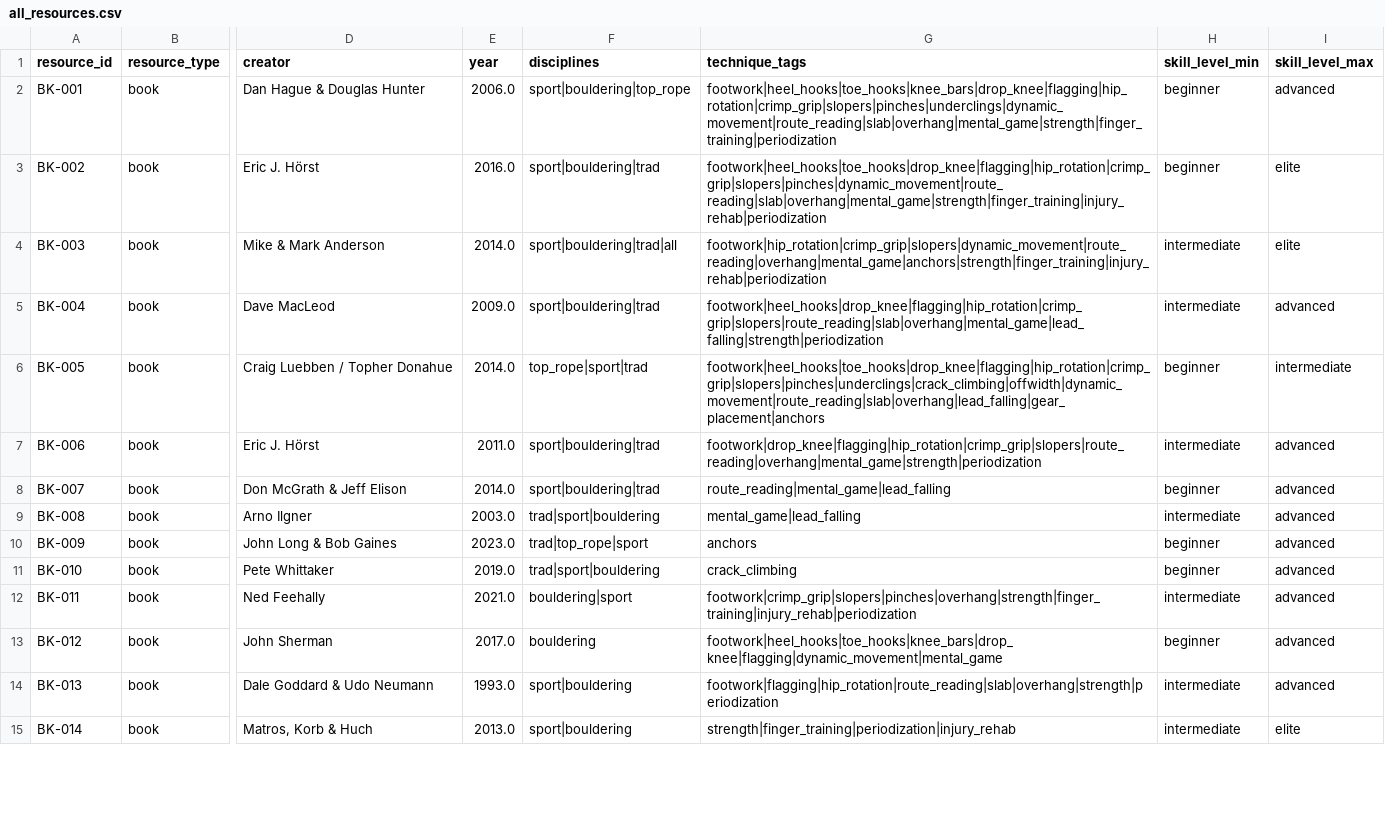
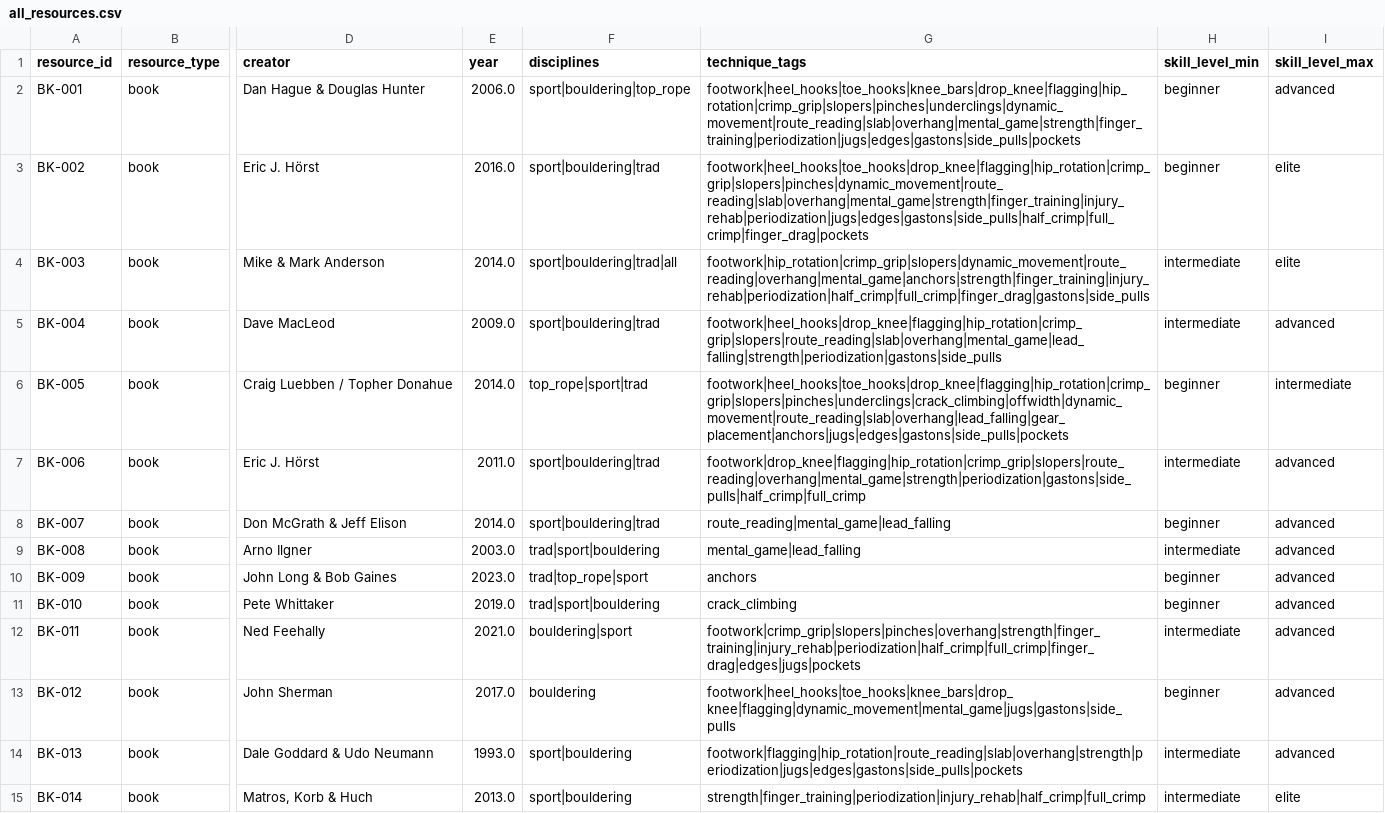
Before and after one commit to timothy22000/climbing-resources-db, a CSV file: data/all_resources.csv, drawn as a sheet; only a part is shown, gaps mark what is left out; the diff covers the shown part only; the diff names each change by its address in the sheet, - before the commit and + after, or states it on an @@ line.

Commit message:
v1.1.0: expand technique taxonomy from 25 to 33 tags
Why: the original taxonomy lumped all crimps under one tag and missed
several fundamental hold types (jugs, pockets, edges) and orientations
(gastons, side_pulls). This made it impossible to filter for, say,
limestone pocket climbing or finger-grip-mechanics resources, both of
which have substantial coverage in the dataset.

Eight new tags:
- Hold shapes: jugs, pockets, edges
- Grip variants: half_crimp, full_crimp, finger_drag
- Hold orientations: gastons, side_pulls

Backwards compatible (no removals). Existing 114 rows retagged where
the resource clearly covers the new topic; 71 of 114 rows updated.

Updates validate.py, README taxonomy section, CONTRIBUTING tag list,
CHANGELOG entry, and regenerates per-type CSVs + Parquet from the
master.

```diff
--- a/data/all_resources.csv
+++ b/data/all_resources.csv
-G2 (technique_tags): footwork|heel_hooks|toe_hooks|knee_bars|drop_knee|flagging|hip_rotation|crimp_grip|slopers|pinches|underclings|dynamic_movement|route_reading|slab|overhang|mental_game|strength|finger_training|periodization
+G2 (technique_tags): footwork|heel_hooks|toe_hooks|knee_bars|drop_knee|flagging|hip_rotation|crimp_grip|slopers|pinches|underclings|dynamic_movement|route_reading|slab|overhang|mental_game|strength|finger_training|periodization|jugs|edges|gastons|side_pulls|pockets
-G3 (technique_tags): footwork|heel_hooks|toe_hooks|drop_knee|flagging|hip_rotation|crimp_grip|slopers|pinches|dynamic_movement|route_reading|slab|overhang|mental_game|strength|finger_training|injury_rehab|periodization
+G3 (technique_tags): footwork|heel_hooks|toe_hooks|drop_knee|flagging|hip_rotation|crimp_grip|slopers|pinches|dynamic_movement|route_reading|slab|overhang|mental_game|strength|finger_training|injury_rehab|periodization|jugs|edges|gastons|side_pulls|half_crimp|full_crimp|finger_drag|pockets
-G4 (technique_tags): footwork|hip_rotation|crimp_grip|slopers|dynamic_movement|route_reading|overhang|mental_game|anchors|strength|finger_training|injury_rehab|periodization
+G4 (technique_tags): footwork|hip_rotation|crimp_grip|slopers|dynamic_movement|route_reading|overhang|mental_game|anchors|strength|finger_training|injury_rehab|periodization|half_crimp|full_crimp|finger_drag|gastons|side_pulls
-G5 (technique_tags): footwork|heel_hooks|drop_knee|flagging|hip_rotation|crimp_grip|slopers|route_reading|slab|overhang|mental_game|lead_falling|strength|periodization
+G5 (technique_tags): footwork|heel_hooks|drop_knee|flagging|hip_rotation|crimp_grip|slopers|route_reading|slab|overhang|mental_game|lead_falling|strength|periodization|gastons|side_pulls
-G6 (technique_tags): footwork|heel_hooks|toe_hooks|drop_knee|flagging|hip_rotation|crimp_grip|slopers|pinches|underclings|crack_climbing|offwidth|dynamic_movement|route_reading|slab|overhang|lead_falling|gear_placement|anchors
+G6 (technique_tags): footwork|heel_hooks|toe_hooks|drop_knee|flagging|hip_rotation|crimp_grip|slopers|pinches|underclings|crack_climbing|offwidth|dynamic_movement|route_reading|slab|overhang|lead_falling|gear_placement|anchors|jugs|edges|gastons|side_pulls|pockets
-G7 (technique_tags): footwork|drop_knee|flagging|hip_rotation|crimp_grip|slopers|route_reading|overhang|mental_game|strength|periodization
+G7 (technique_tags): footwork|drop_knee|flagging|hip_rotation|crimp_grip|slopers|route_reading|overhang|mental_game|strength|periodization|gastons|side_pulls|half_crimp|full_crimp
-G12 (technique_tags): footwork|crimp_grip|slopers|pinches|overhang|strength|finger_training|injury_rehab|periodization
+G12 (technique_tags): footwork|crimp_grip|slopers|pinches|overhang|strength|finger_training|injury_rehab|periodization|half_crimp|full_crimp|finger_drag|edges|jugs|pockets
-G13 (technique_tags): footwork|heel_hooks|toe_hooks|knee_bars|drop_knee|flagging|dynamic_movement|mental_game
+G13 (technique_tags): footwork|heel_hooks|toe_hooks|knee_bars|drop_knee|flagging|dynamic_movement|mental_game|jugs|gastons|side_pulls
-G14 (technique_tags): footwork|flagging|hip_rotation|route_reading|slab|overhang|strength|periodization
+G14 (technique_tags): footwork|flagging|hip_rotation|route_reading|slab|overhang|strength|periodization|jugs|edges|gastons|side_pulls|pockets
-G15 (technique_tags): strength|finger_training|periodization|injury_rehab
+G15 (technique_tags): strength|finger_training|periodization|injury_rehab|half_crimp|full_crimp
```
Also changed, not shown: 61 edited cells elsewhere in this file, data/books.csv, data/courses.csv, 8 other files.
